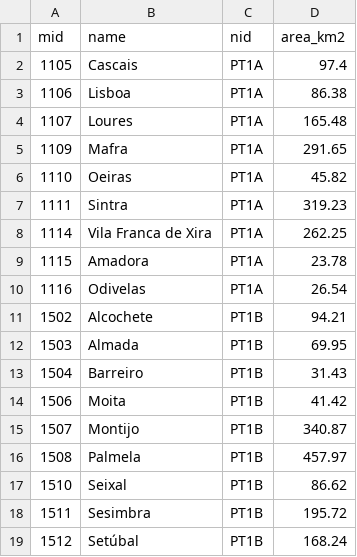
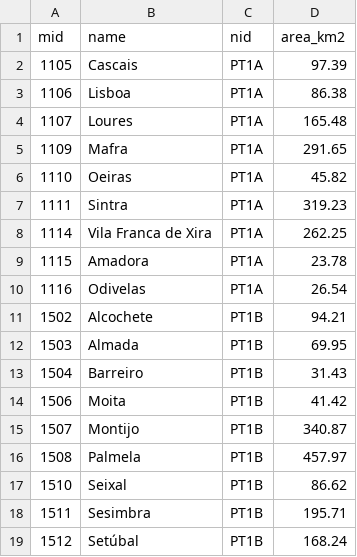
Before and after one commit to U-Shift/biclar-parking, a CSV file: useful_data/municipalities.csv, drawn as a sheet.

```diff
--- a/useful_data/municipalities.csv
+++ b/useful_data/municipalities.csv
@@ -1,3 +1,3 @@
 "mid","name","nid","area_km2"
-"1105","Cascais","PT1A",97.4
+"1105","Cascais","PT1A",97.39
 "1106","Lisboa","PT1A",86.38
@@ -17,3 +17,3 @@
 "1510","Seixal","PT1B",86.62
-"1511","Sesimbra","PT1B",195.72
+"1511","Sesimbra","PT1B",195.71
 "1512","Setúbal","PT1B",168.24
```
Also changed, not shown: 1 other file.
